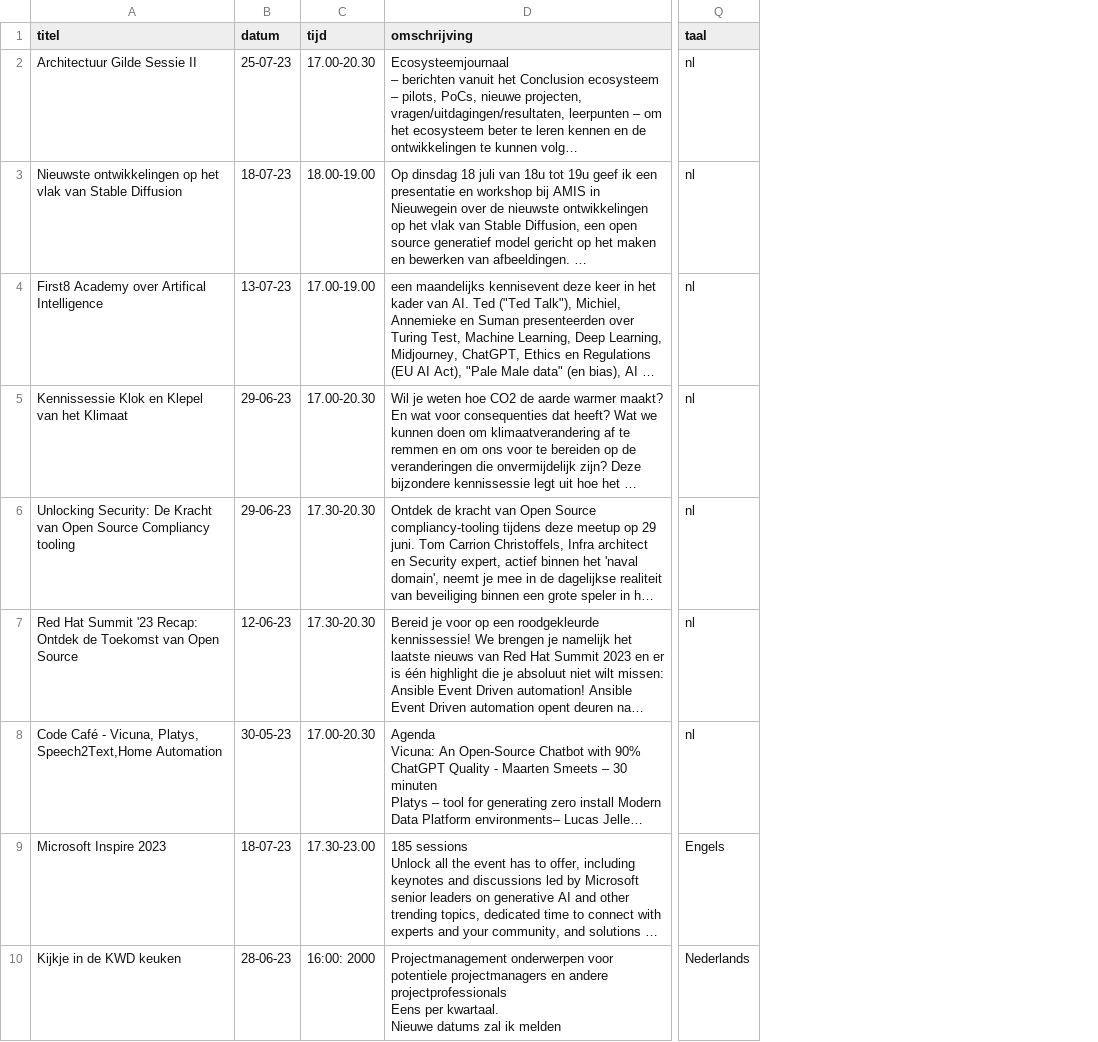
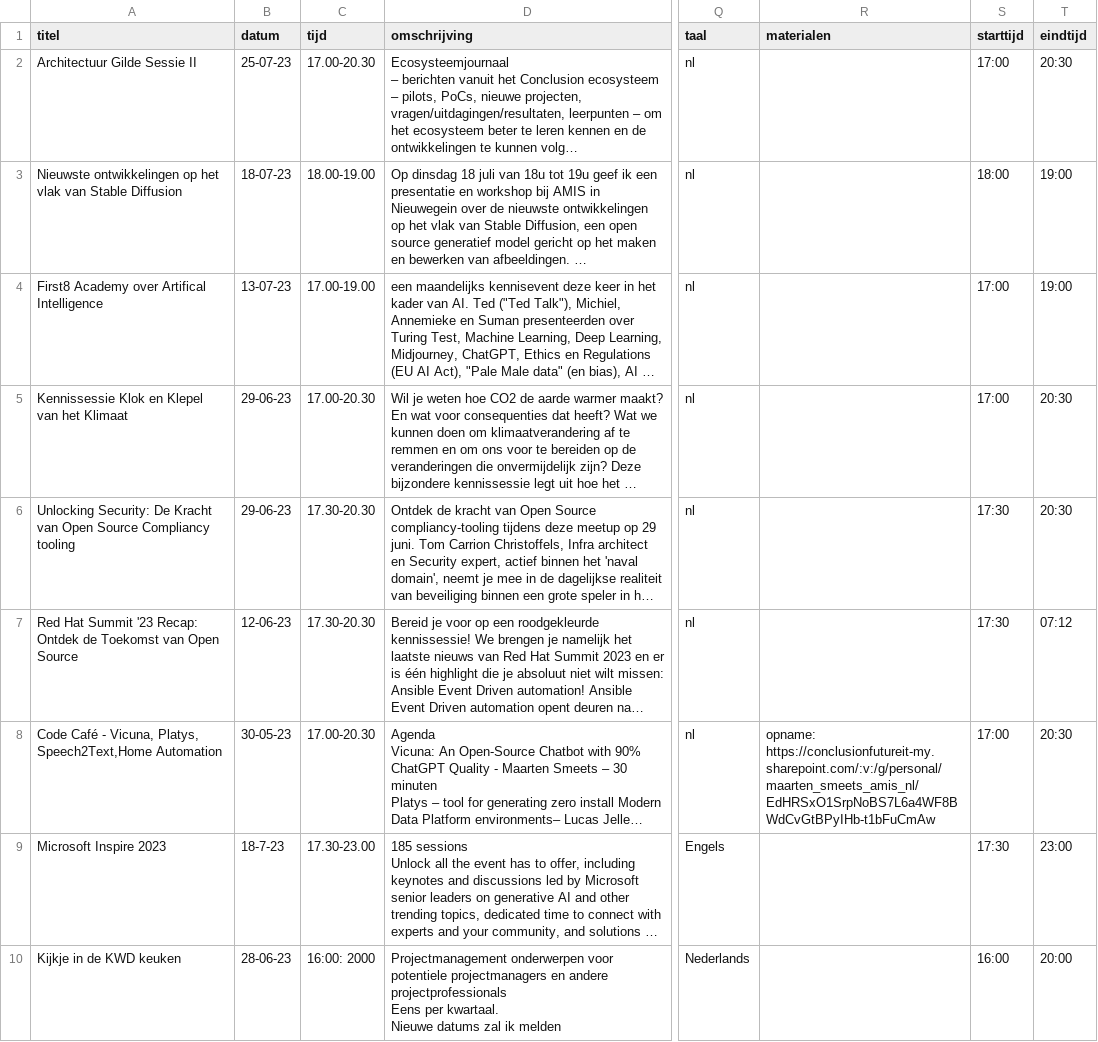
Before and after one commit to lucasjellema/vue-event-agenda-prototype, a CSV file: src/assets/knowledge-events.csv, drawn as a sheet; only a part is shown, gaps mark what is left out; long unchanged cells end in …; the diff names each change by its address in the sheet, - before the commit and + after, or states it on an @@ line.

Commit message:
add starttijd, eindtijd

```diff
--- a/src/assets/knowledge-events.csv
+++ b/src/assets/knowledge-events.csv
+column R (materialen), row 8: opname: https://conclusionfutureit-my.sharepoint.com/:v:/g/personal/maarten_smeets_amis_nl/EdHRSxO1SrpNoBS7L6a4WF8BWdCvGtBPyIHb-t1bFuCmAw
+column S (starttijd), rows 2-10: 17:00 | 18:00 | 17:00 | 17:00 | 17:30 | 17:30 | 17:00 | 17:30 | 16:00
+column T (eindtijd), rows 2-10: 20:30 | 19:00 | 19:00 | 20:30 | 20:30 | 07:12 | 20:30 | 23:00 | 20:00
-B9 (datum): 18-07-23
+B9 (datum): 18-7-23
```
